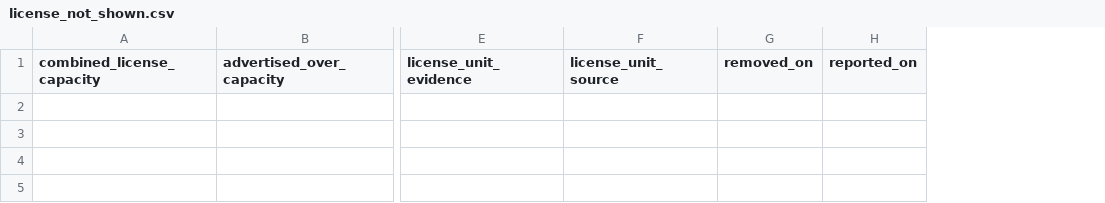
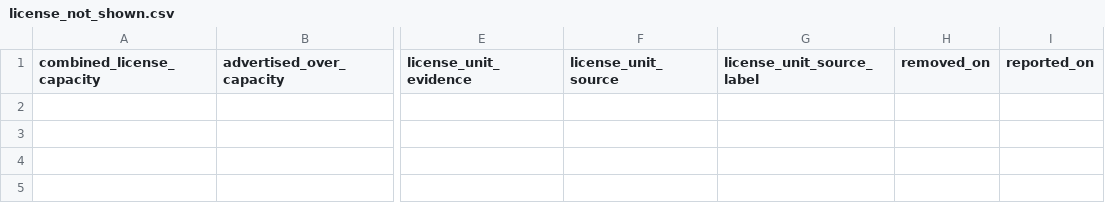
Before and after one commit to MichaelWoodc/airbnb-matches, a CSV file: licenses/license_not_shown.csv, drawn as a sheet; only a part is shown, gaps mark what is left out; the diff covers the shown part only; the diff names each change by its address in the sheet, - before the commit and + after, or states it on an @@ line.

```diff
--- a/licenses/license_not_shown.csv
+++ b/licenses/license_not_shown.csv
+column G (license_unit_source_label), empty
```
Also changed, not shown: 1 added row and 1 edited cell elsewhere in this file, licenses/license_shown.csv, licenses/outside_scope.csv, 9 other files.
